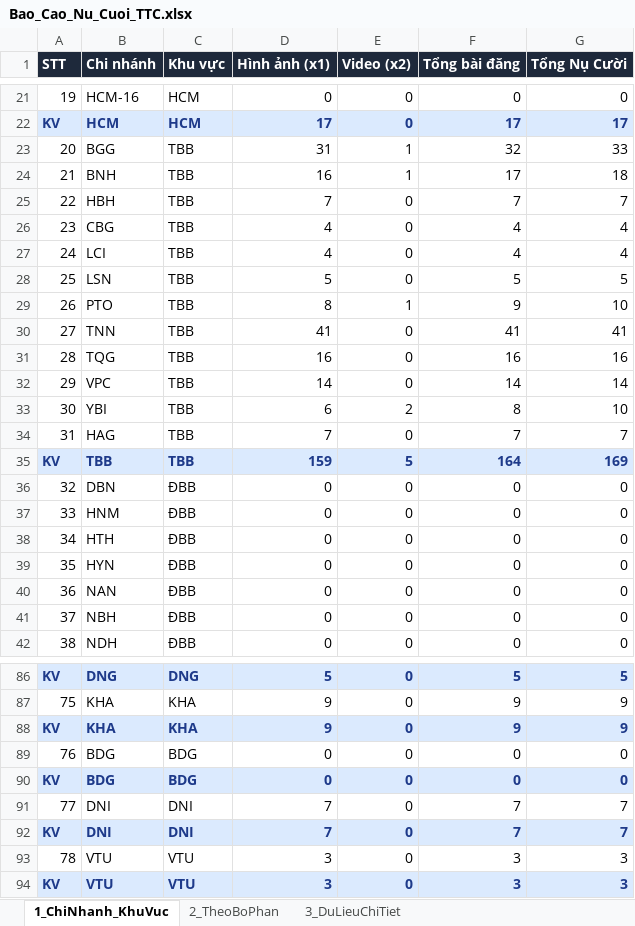
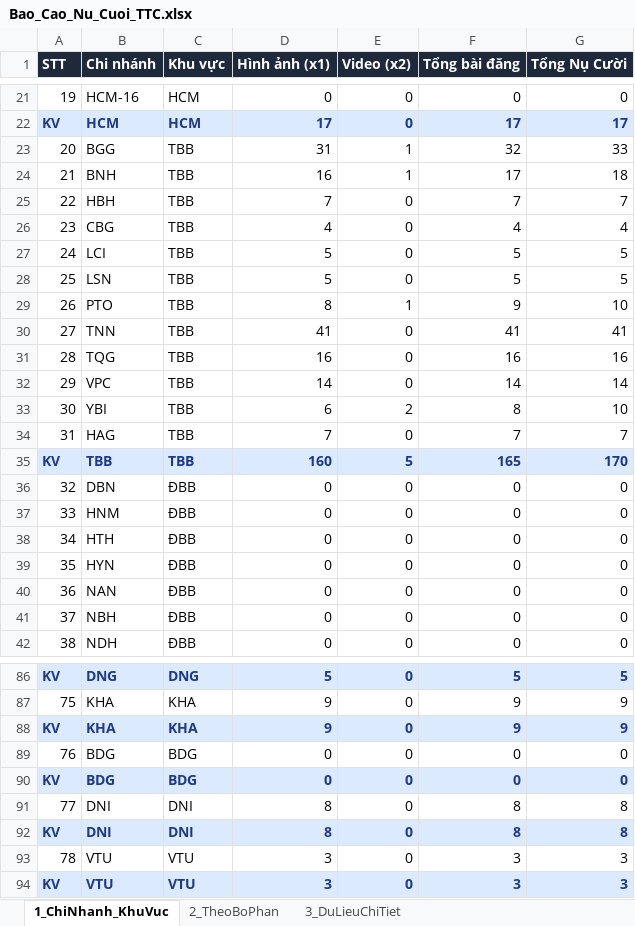
Before and after one commit to tanvuongisme/hopthoigian-ttc, an Excel workbook: Bao_Cao_Nu_Cuoi_TTC.xlsx, sheet 1_ChiNhanh_KhuVuc, drawn as a sheet; only a part is shown, gaps mark what is left out; values as stored, in another font and other column widths than the file's, no borders; the diff names each change by its address in the sheet, - before the commit and + after, or states it on an @@ line.

```diff
--- a/Bao_Cao_Nu_Cuoi_TTC.xlsx (sheet 1_ChiNhanh_KhuVuc)
+++ b/Bao_Cao_Nu_Cuoi_TTC.xlsx (sheet 1_ChiNhanh_KhuVuc)
-D27 (Hình ảnh (x1)): 4
+D27 (Hình ảnh (x1)): 5
-F27 (Tổng bài đăng): 4
+F27 (Tổng bài đăng): 5
-G27 (Tổng Nụ Cười): 4
+G27 (Tổng Nụ Cười): 5
-D35 (Hình ảnh (x1)): 159
+D35 (Hình ảnh (x1)): 160
-F35 (Tổng bài đăng): 164
+F35 (Tổng bài đăng): 165
-G35 (Tổng Nụ Cười): 169
+G35 (Tổng Nụ Cười): 170
-D91:D92 (Hình ảnh (x1)): 7
+D91:D92 (Hình ảnh (x1)): 8
-F91:F92 (Tổng bài đăng): 7
+F91:F92 (Tổng bài đăng): 8
-G91:G92 (Tổng Nụ Cười): 7
+G91:G92 (Tổng Nụ Cười): 8
```
Also changed, not shown: sheet 3_DuLieuChiTiet, sheet 2_TheoBoPhan, 3 other files.
